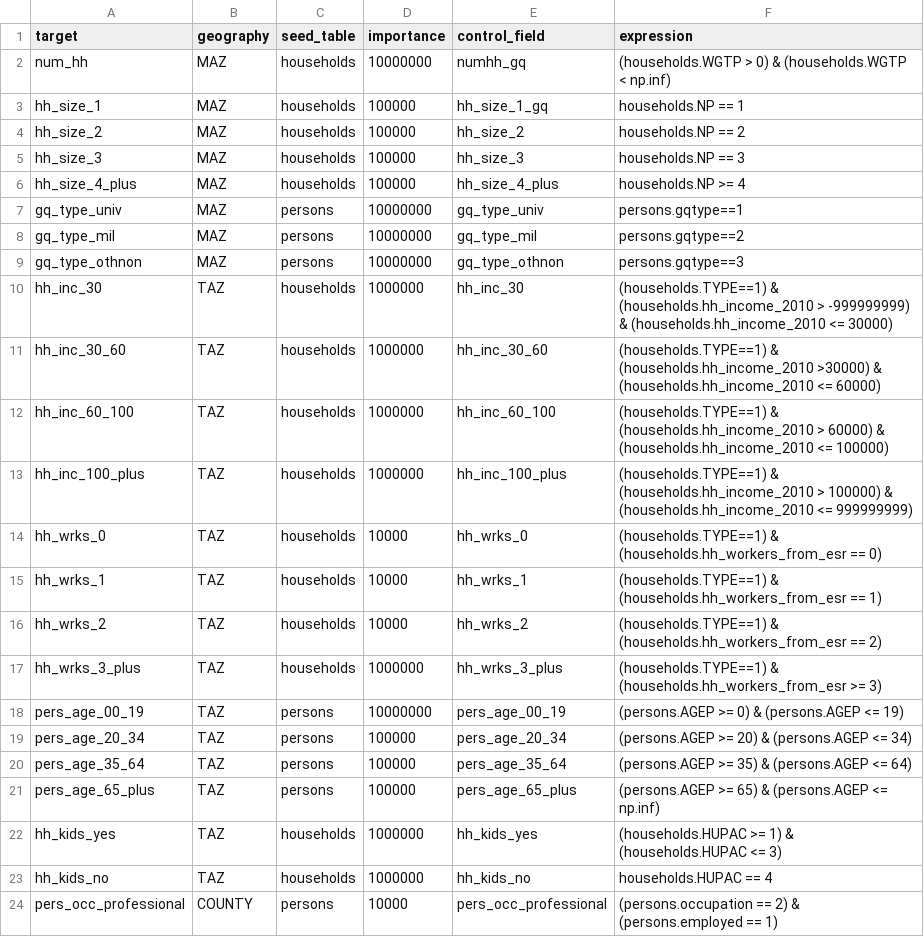
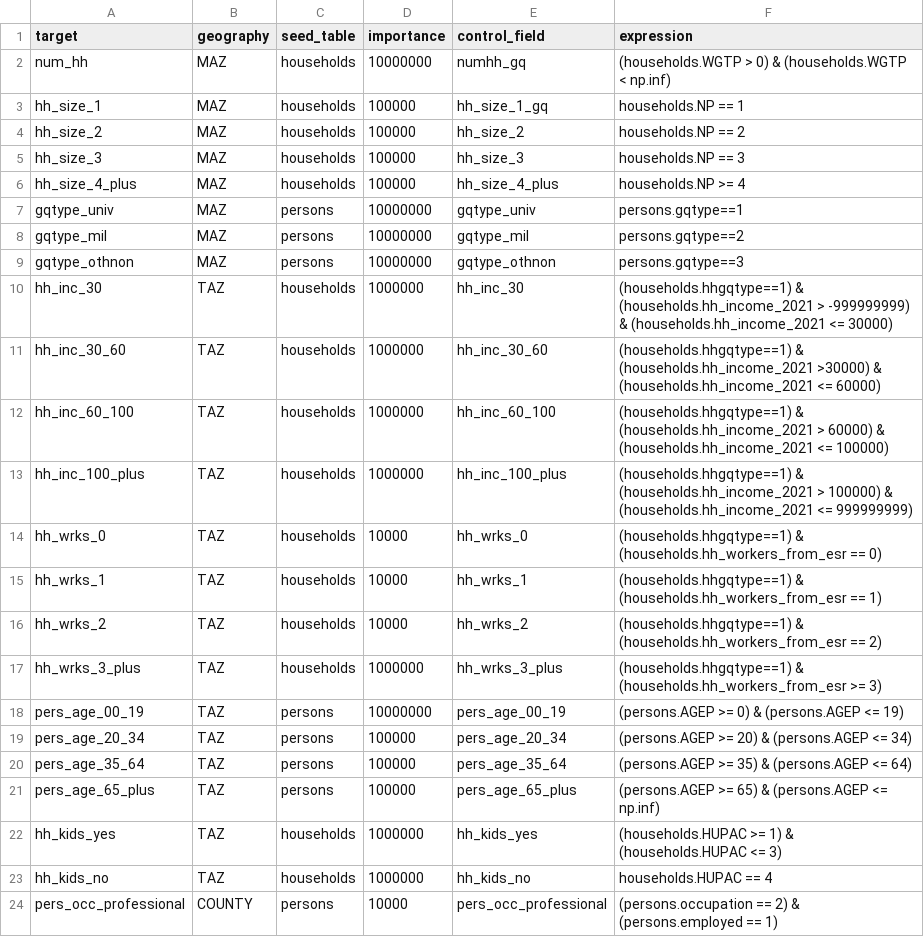
Before and after one commit to BayAreaMetro/populationsim, a CSV file: bay_area/hh_gq/configs_TM2/controls.csv, drawn as a sheet; only a part is shown.

Commit message:
ensuring the controls column names match the data columns

```diff
--- a/bay_area/hh_gq/configs_TM2/controls.csv
+++ b/bay_area/hh_gq/configs_TM2/controls.csv
@@ -6,13 +6,13 @@ hh_size_3,MAZ,households,100000,hh_size_3,households.NP == 3
 hh_size_4_plus,MAZ,households,100000,hh_size_4_plus,households.NP >= 4
-gq_type_univ,MAZ,persons,10000000,gq_type_univ,persons.gqtype==1
-gq_type_mil,MAZ,persons,10000000,gq_type_mil,persons.gqtype==2
-gq_type_othnon,MAZ,persons,10000000,gq_type_othnon,persons.gqtype==3
-hh_inc_30,TAZ,households,1000000,hh_inc_30,(households.TYPE==1) & (households.hh_income_2010 > -999999999) & (households.hh_income_2010 <= 30000)
-hh_inc_30_60,TAZ,households,1000000,hh_inc_30_60,(households.TYPE==1) & (households.hh_income_2010 >30000) & (households.hh_income_2010 <= 60000)
-hh_inc_60_100,TAZ,households,1000000,hh_inc_60_100,(households.TYPE==1) & (households.hh_income_2010 > 60000) & (households.hh_income_2010 <= 100000)
-hh_inc_100_plus,TAZ,households,1000000,hh_inc_100_plus,(households.TYPE==1) & (households.hh_income_2010 > 100000) & (households.hh_income_2010 <= 999999999)
-hh_wrks_0,TAZ,households,10000,hh_wrks_0,(households.TYPE==1) & (households.hh_workers_from_esr == 0)
-hh_wrks_1,TAZ,households,10000,hh_wrks_1,(households.TYPE==1) & (households.hh_workers_from_esr == 1)
-hh_wrks_2,TAZ,households,10000,hh_wrks_2,(households.TYPE==1) & (households.hh_workers_from_esr == 2)
-hh_wrks_3_plus,TAZ,households,1000000,hh_wrks_3_plus,(households.TYPE==1) & (households.hh_workers_from_esr >= 3)
+gqtype_univ,MAZ,persons,10000000,gqtype_univ,persons.gqtype==1
+gqtype_mil,MAZ,persons,10000000,gqtype_mil,persons.gqtype==2
+gqtype_othnon,MAZ,persons,10000000,gqtype_othnon,persons.gqtype==3
+hh_inc_30,TAZ,households,1000000,hh_inc_30,(households.hhgqtype==1) & (households.hh_income_2021 > -999999999) & (households.hh_income_2021 <= 30000)
+hh_inc_30_60,TAZ,households,1000000,hh_inc_30_60,(households.hhgqtype==1) & (households.hh_income_2021 >30000) & (households.hh_income_2021 <= 60000)
+hh_inc_60_100,TAZ,households,1000000,hh_inc_60_100,(households.hhgqtype==1) & (households.hh_income_2021 > 60000) & (households.hh_income_2021 <= 100000)
+hh_inc_100_plus,TAZ,households,1000000,hh_inc_100_plus,(households.hhgqtype==1) & (households.hh_income_2021 > 100000) & (households.hh_income_2021 <= 999999999)
+hh_wrks_0,TAZ,households,10000,hh_wrks_0,(households.hhgqtype==1) & (households.hh_workers_from_esr == 0)
+hh_wrks_1,TAZ,households,10000,hh_wrks_1,(households.hhgqtype==1) & (households.hh_workers_from_esr == 1)
+hh_wrks_2,TAZ,households,10000,hh_wrks_2,(households.hhgqtype==1) & (households.hh_workers_from_esr == 2)
+hh_wrks_3_plus,TAZ,households,1000000,hh_wrks_3_plus,(households.hhgqtype==1) & (households.hh_workers_from_esr >= 3)
 pers_age_00_19,TAZ,persons,10000000,pers_age_00_19,(persons.AGEP >= 0) & (persons.AGEP <= 19)
```
Also changed, not shown: 4 other files.
